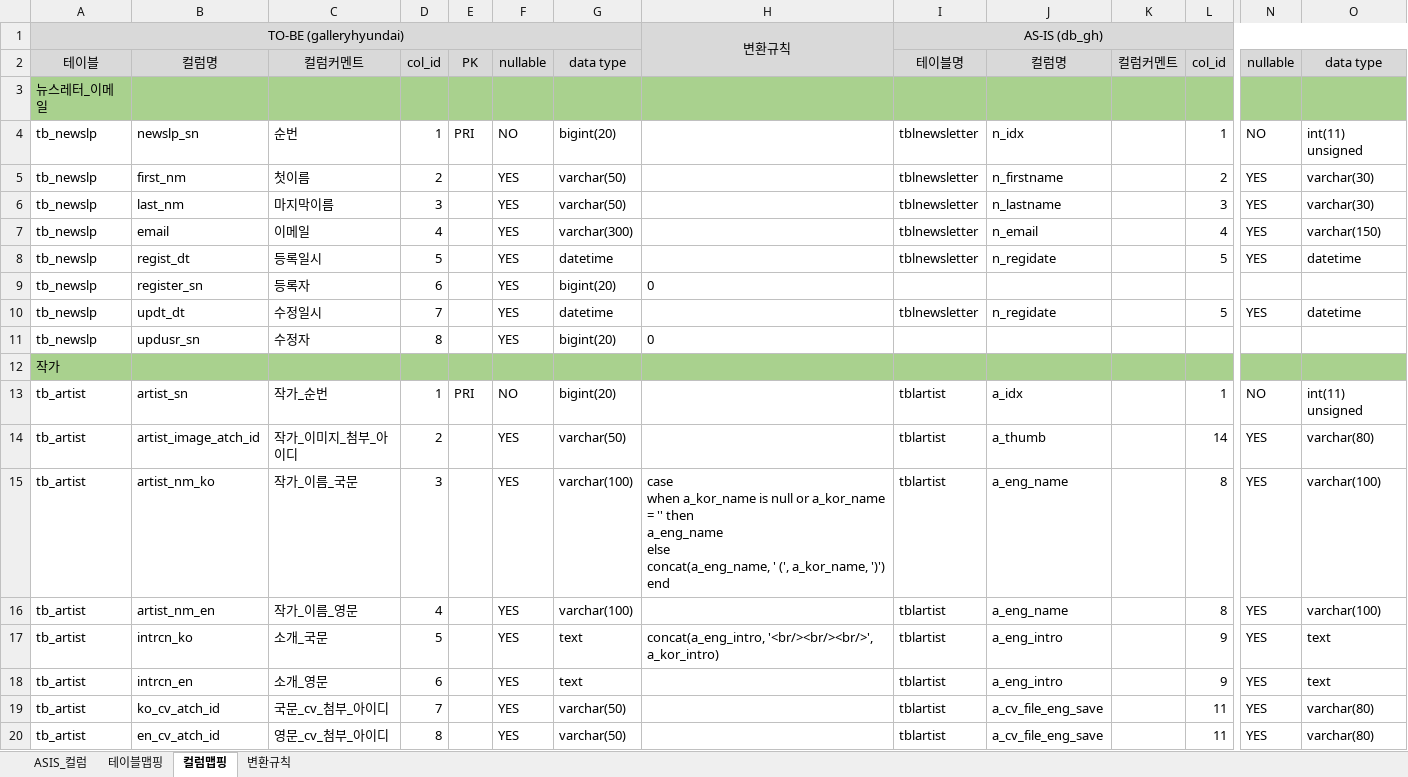
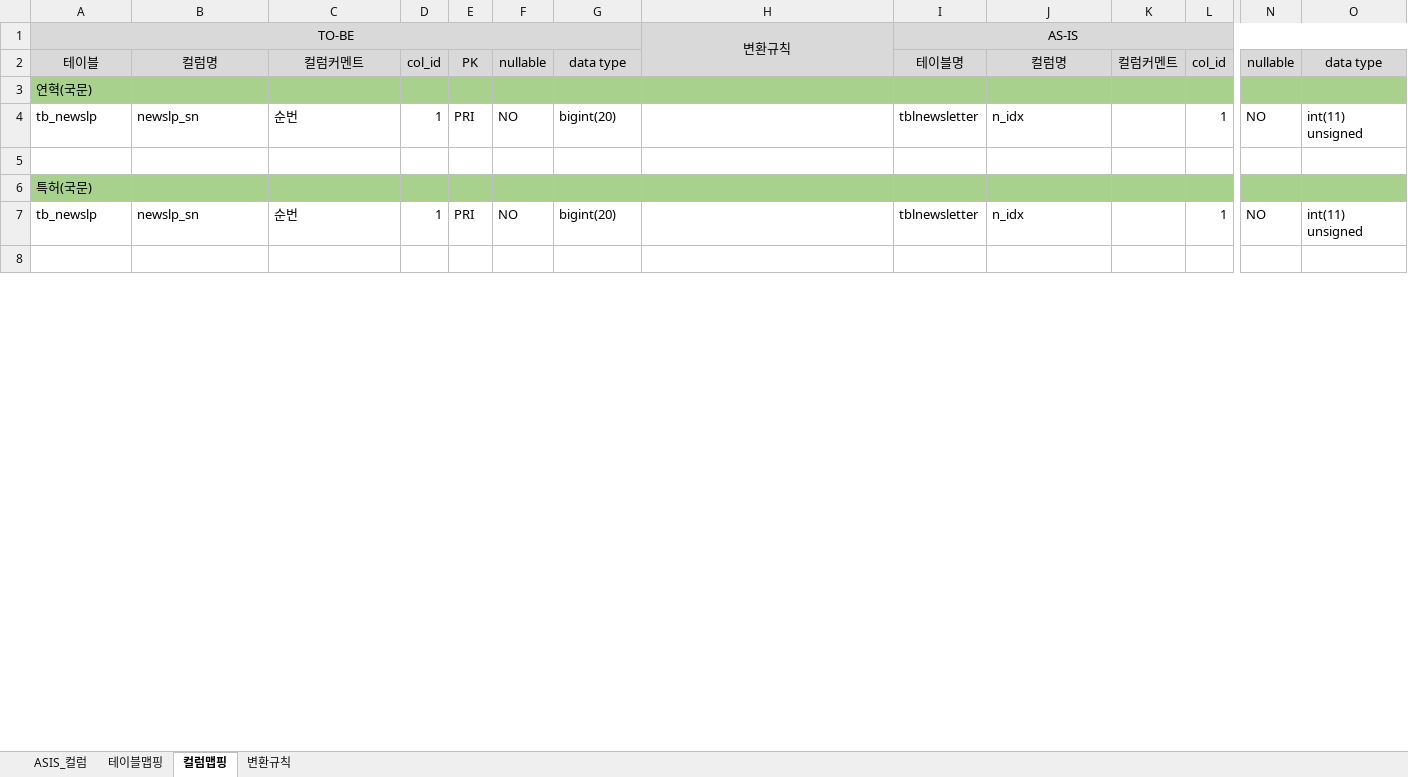
Before and after one commit to bdot-dev/macrogen, an Excel workbook: 0.doc/08.이관/이관맵핑.xlsx, sheet 컬럼맵핑, drawn as a sheet; only a part is shown, gaps mark what is left out; values as stored, in another font and other column widths than the file's, no borders; removed rows and columns are numbered as before the commit, all else as after; rows hold the shown columns only; ↵ is a line break in a cell; the diff covers the shown part only; the diff names each change by its address in the sheet, - before the commit and + after, or states it on an @@ line.

```diff
--- a/0.doc/08.이관/이관맵핑.xlsx (sheet 컬럼맵핑)
+++ b/0.doc/08.이관/이관맵핑.xlsx (sheet 컬럼맵핑)
-row 1: TO-BE (galleryhyundai) |  |  |  |  |  |  | 변환규칙 | AS-IS (db_gh)
+row 1: TO-BE |  |  |  |  |  |  | 변환규칙 | AS-IS
-A3: 뉴스레터_이메일
+A3: 연혁(국문)
-row 5: tb_newslp | first_nm | 첫이름 | 2 |  | YES | varchar(50) |  | tblnewsletter | n_firstname |  | 2 | YES | varchar(30)
+row 5: (empty)
-row 6: tb_newslp | last_nm | 마지막이름 | 3 |  | YES | varchar(50) |  | tblnewsletter | n_lastname |  | 3 | YES | varchar(30)
-row 7: tb_newslp | email | 이메일 | 4 |  | YES | varchar(300) |  | tblnewsletter | n_email |  | 4 | YES | varchar(150)
-row 8: tb_newslp | regist_dt | 등록일시 | 5 |  | YES | datetime |  | tblnewsletter | n_regidate |  | 5 | YES | datetime
-row 9: tb_newslp | register_sn | 등록자 | 6 |  | YES | bigint(20) | 0
-row 10: tb_newslp | updt_dt | 수정일시 | 7 |  | YES | datetime |  | tblnewsletter | n_regidate |  | 5 | YES | datetime
-row 11: tb_newslp | updusr_sn | 수정자 | 8 |  | YES | bigint(20) | 0
-A6: 작가
+A6: 특허(국문)
-A7: tb_artist
+A7: tb_newslp
-B7: artist_sn
+B7: newslp_sn
-C7: 작가_순번
+C7: 순번
-I7: tblartist
+I7: tblnewsletter
-J7: a_idx
+J7: n_idx
-row 8: tb_artist | artist_image_atch_id | 작가_이미지_첨부_아이디 | 2 |  | YES | varchar(50) |  | tblartist | a_thumb |  | 14 | YES | varchar(80)
+row 8: (empty)
-row 15: tb_artist | artist_nm_ko | 작가_이름_국문 | 3 |  | YES | varchar(100) | case ↵ when a_kor_name is null or a_kor_name = '' then ↵ a_eng_name ↵ else ↵ concat(a_eng_name, ' (', a_kor_name, ')') ↵ end | tblartist | a_eng_name |  | 8 | YES | varchar(100)
-row 16: tb_artist | artist_nm_en | 작가_이름_영문 | 4 |  | YES | varchar(100) |  | tblartist | a_eng_name |  | 8 | YES | varchar(100)
-row 17: tb_artist | intrcn_ko | 소개_국문 | 5 |  | YES | text | concat(a_eng_intro, '<br/><br/><br/>', a_kor_intro) | tblartist | a_eng_intro |  | 9 | YES | text
-row 18: tb_artist | intrcn_en | 소개_영문 | 6 |  | YES | text |  | tblartist | a_eng_intro |  | 9 | YES | text
-row 19: tb_artist | ko_cv_atch_id | 국문_cv_첨부_아이디 | 7 |  | YES | varchar(50) |  | tblartist | a_cv_file_eng_save |  | 11 | YES | varchar(80)
-row 20: tb_artist | en_cv_atch_id | 영문_cv_첨부_아이디 | 8 |  | YES | varchar(50) |  | tblartist | a_cv_file_eng_save |  | 11 | YES | varchar(80)
```
Also changed, not shown: 4 added rows, 98 removed rows, 155 edited cells and merged cells elsewhere in this sheet, sheet ASIS_컬럼, 2 other files.
